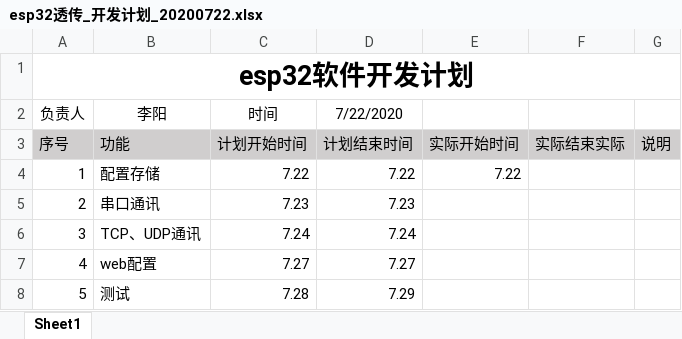
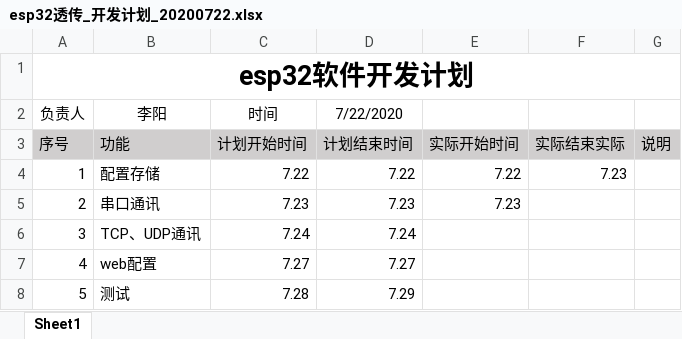
Before and after one commit to li59533/esp32_transfer_module, an Excel workbook: doc/esp32透传_开发计划_20200722.xlsx, sheet Sheet1, drawn as a sheet; values as stored, in another font and other column widths than the file's, no borders; the diff names each change by its address in the sheet, - before the commit and + after, or states it on an @@ line.

```diff
--- a/doc/esp32透传_开发计划_20200722.xlsx (sheet Sheet1)
+++ b/doc/esp32透传_开发计划_20200722.xlsx (sheet Sheet1)
-F4: (empty)
+F4: 7.23
-E5: (empty)
+E5: 7.23
```
Also changed, not shown: 9 other files.
